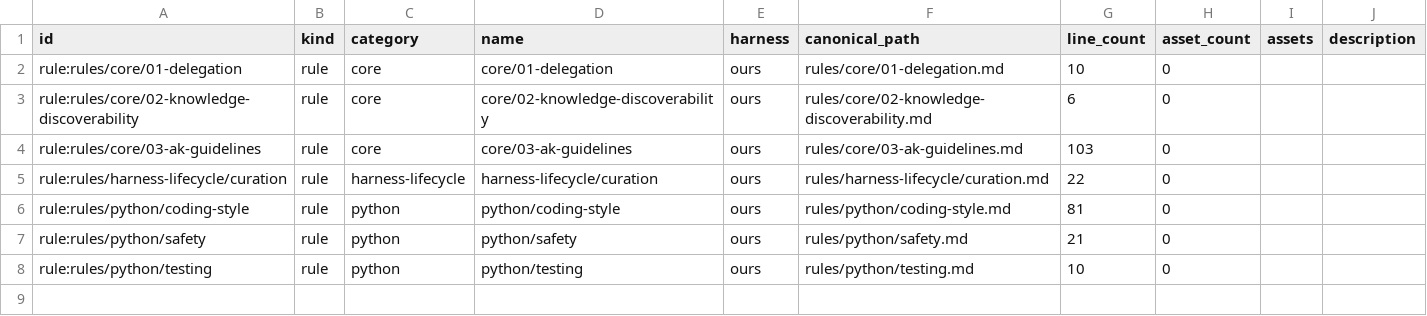
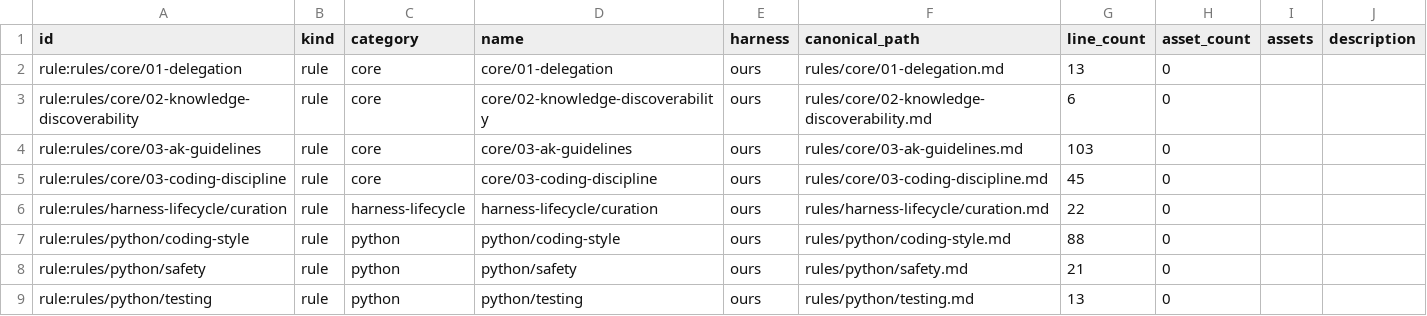
Before and after one commit to MVPavan/coding-ritual, a CSV file: harness_lifecycle/inventory/ours/rule.csv, drawn as a sheet.

```diff
--- a/harness_lifecycle/inventory/ours/rule.csv
+++ b/harness_lifecycle/inventory/ours/rule.csv
@@ -1,8 +1,9 @@
 id,kind,category,name,harness,canonical_path,line_count,asset_count,assets,description
-rule:rules/core/01-delegation,rule,core,core/01-delegation,ours,rules/core/01-delegation.md,10,0,,
+rule:rules/core/01-delegation,rule,core,core/01-delegation,ours,rules/core/01-delegation.md,13,0,,
 rule:rules/core/02-knowledge-discoverability,rule,core,core/02-knowledge-discoverability,ours,rules/core/02-knowledge-discoverability.md,6,0,,
 rule:rules/core/03-ak-guidelines,rule,core,core/03-ak-guidelines,ours,rules/core/03-ak-guidelines.md,103,0,,
+rule:rules/core/03-coding-discipline,rule,core,core/03-coding-discipline,ours,rules/core/03-coding-discipline.md,45,0,,
 rule:rules/harness-lifecycle/curation,rule,harness-lifecycle,harness-lifecycle/curation,ours,rules/harness-lifecycle/curation.md,22,0,,
-rule:rules/python/coding-style,rule,python,python/coding-style,ours,rules/python/coding-style.md,81,0,,
+rule:rules/python/coding-style,rule,python,python/coding-style,ours,rules/python/coding-style.md,88,0,,
 rule:rules/python/safety,rule,python,python/safety,ours,rules/python/safety.md,21,0,,
-rule:rules/python/testing,rule,python,python/testing,ours,rules/python/testing.md,10,0,,
+rule:rules/python/testing,rule,python,python/testing,ours,rules/python/testing.md,13,0,,
```
Also changed, not shown: harness_lifecycle/inventory/ours/agent.csv, harness_lifecycle/inventory/ours/command.csv, 2 other files.
